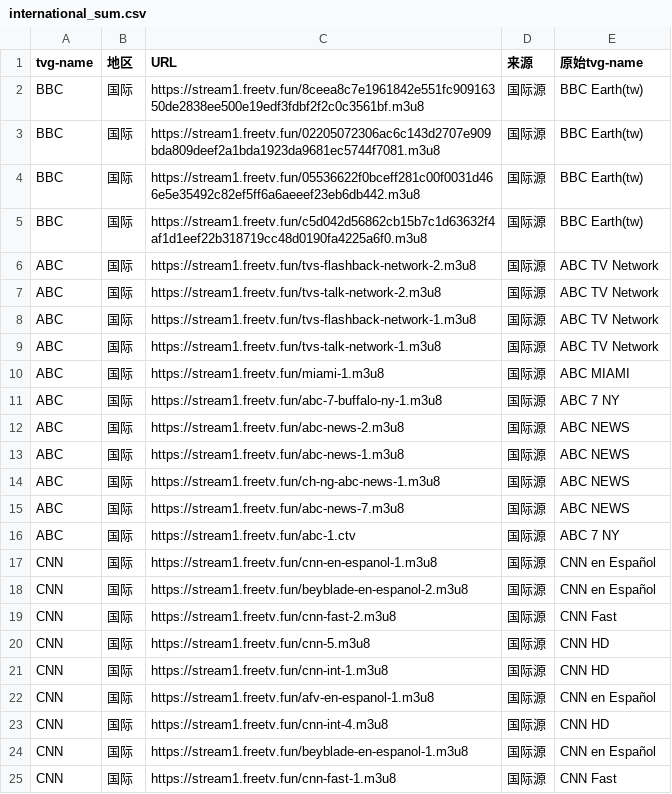
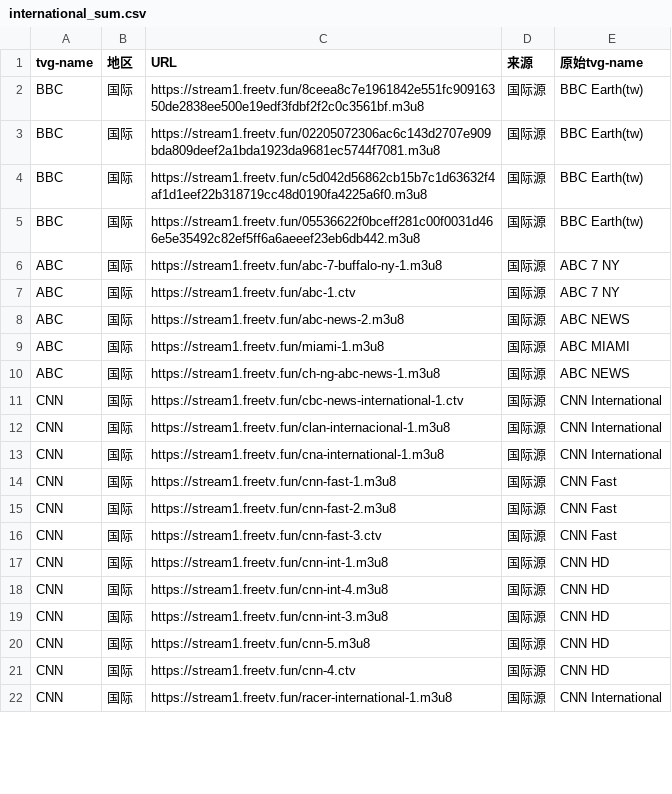
Before and after one commit to niuinyang/iptv-sum, a CSV file: input/network/international_sum.csv, drawn as a sheet; only a part is shown; the diff covers the shown part only.

```diff
--- a/input/network/international_sum.csv
+++ b/input/network/international_sum.csv
@@ -3,23 +3,20 @@ BBC,国际,https://stream1.freetv.fun/8ceea8c7e1961842e551fc90916350de2838ee500e
 BBC,国际,https://stream1.freetv.fun/02205072306ac6c143d2707e909bda809deef2a1bda1923da9681ec5744f7081.m3u8,国际源,BBC Earth(tw)
+BBC,国际,https://stream1.freetv.fun/c5d042d56862cb15b7c1d63632f4af1d1eef22b318719cc48d0190fa4225a6f0.m3u8,国际源,BBC Earth(tw)
 BBC,国际,https://stream1.freetv.fun/05536622f0bceff281c00f0031d466e5e35492c82ef5ff6a6aeeef23eb6db442.m3u8,国际源,BBC Earth(tw)
-BBC,国际,https://stream1.freetv.fun/c5d042d56862cb15b7c1d63632f4af1d1eef22b318719cc48d0190fa4225a6f0.m3u8,国际源,BBC Earth(tw)
-ABC,国际,https://stream1.freetv.fun/tvs-flashback-network-2.m3u8,国际源,ABC TV Network
-ABC,国际,https://stream1.freetv.fun/tvs-talk-network-2.m3u8,国际源,ABC TV Network
-ABC,国际,https://stream1.freetv.fun/tvs-flashback-network-1.m3u8,国际源,ABC TV Network
-ABC,国际,https://stream1.freetv.fun/tvs-talk-network-1.m3u8,国际源,ABC TV Network
+ABC,国际,https://stream1.freetv.fun/abc-7-buffalo-ny-1.m3u8,国际源,ABC 7 NY
+ABC,国际,https://stream1.freetv.fun/abc-1.ctv,国际源,ABC 7 NY
+ABC,国际,https://stream1.freetv.fun/abc-news-2.m3u8,国际源,ABC NEWS
 ABC,国际,https://stream1.freetv.fun/miami-1.m3u8,国际源,ABC MIAMI
-ABC,国际,https://stream1.freetv.fun/abc-7-buffalo-ny-1.m3u8,国际源,ABC 7 NY
-ABC,国际,https://stream1.freetv.fun/abc-news-2.m3u8,国际源,ABC NEWS
-ABC,国际,https://stream1.freetv.fun/abc-news-1.m3u8,国际源,ABC NEWS
 ABC,国际,https://stream1.freetv.fun/ch-ng-abc-news-1.m3u8,国际源,ABC NEWS
-ABC,国际,https://stream1.freetv.fun/abc-news-7.m3u8,国际源,ABC NEWS
-ABC,国际,https://stream1.freetv.fun/abc-1.ctv,国际源,ABC 7 NY
-CNN,国际,https://stream1.freetv.fun/cnn-en-espanol-1.m3u8,国际源,CNN en Español
-CNN,国际,https://stream1.freetv.fun/beyblade-en-espanol-2.m3u8,国际源,CNN en Español
+CNN,国际,https://stream1.freetv.fun/cbc-news-international-1.ctv,国际源,CNN International
+CNN,国际,https://stream1.freetv.fun/clan-internacional-1.m3u8,国际源,CNN International
+CNN,国际,https://stream1.freetv.fun/cna-international-1.m3u8,国际源,CNN International
+CNN,国际,https://stream1.freetv.fun/cnn-fast-1.m3u8,国际源,CNN Fast
 CNN,国际,https://stream1.freetv.fun/cnn-fast-2.m3u8,国际源,CNN Fast
+CNN,国际,https://stream1.freetv.fun/cnn-fast-3.ctv,国际源,CNN Fast
+CNN,国际,https://stream1.freetv.fun/cnn-int-1.m3u8,国际源,CNN HD
+CNN,国际,https://stream1.freetv.fun/cnn-int-4.m3u8,国际源,CNN HD
+CNN,国际,https://stream1.freetv.fun/cnn-int-3.m3u8,国际源,CNN HD
 CNN,国际,https://stream1.freetv.fun/cnn-5.m3u8,国际源,CNN HD
-CNN,国际,https://stream1.freetv.fun/cnn-int-1.m3u8,国际源,CNN HD
-CNN,国际,https://stream1.freetv.fun/afv-en-espanol-1.m3u8,国际源,CNN en Español
-CNN,国际,https://stream1.freetv.fun/cnn-int-4.m3u8,国际源,CNN HD
-CNN,国际,https://stream1.freetv.fun/beyblade-en-espanol-1.m3u8,国际源,CNN en Español
-CNN,国际,https://stream1.freetv.fun/cnn-fast-1.m3u8,国际源,CNN Fast
+CNN,国际,https://stream1.freetv.fun/cnn-4.ctv,国际源,CNN HD
+CNN,国际,https://stream1.freetv.fun/racer-international-1.m3u8,国际源,CNN International
```
Also changed, not shown: 17 removed rows, 3 moved rows and 8 edited cells elsewhere in this file, input/network/taiwan_sum.csv, 1 other file.
